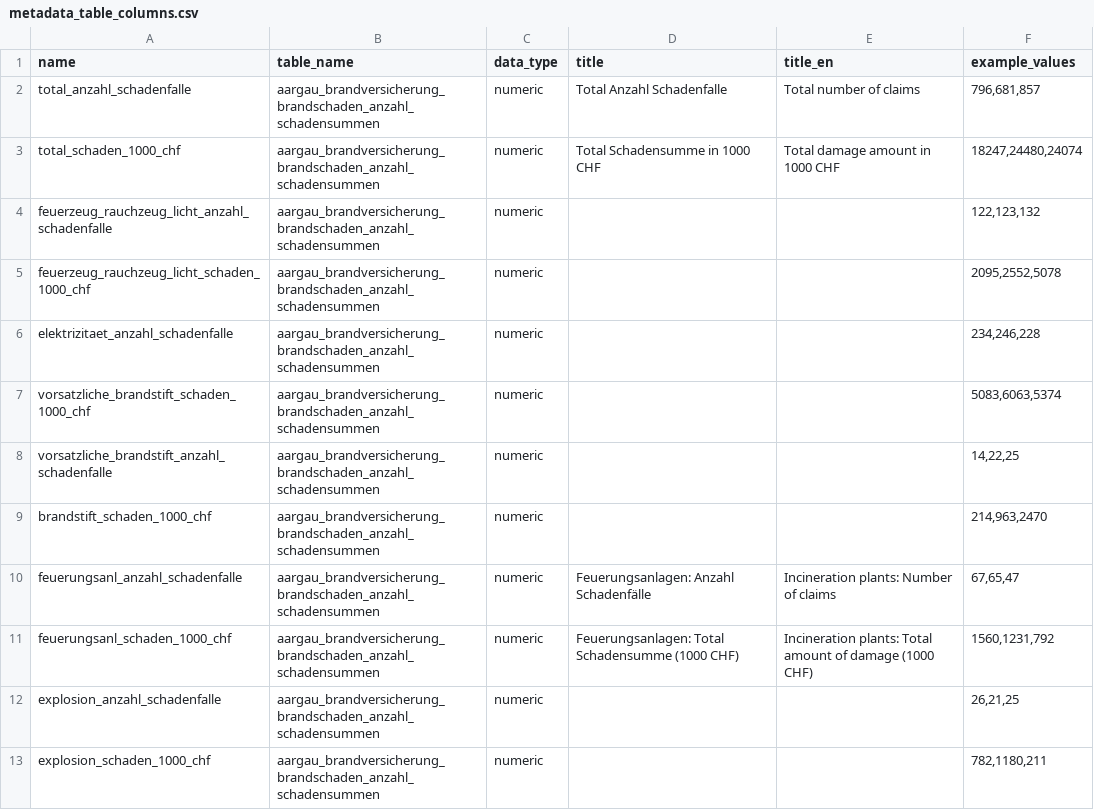
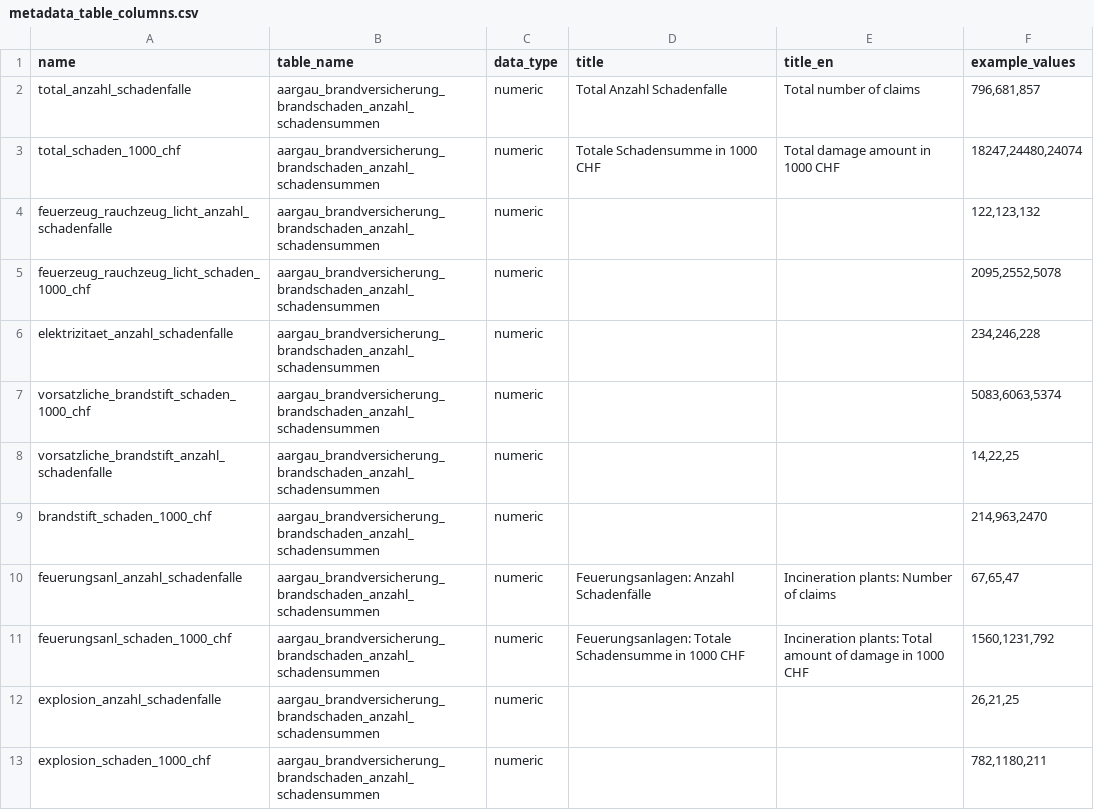
Before and after one commit to statistikZH/statbotData, a CSV file: pipelines/A26/metadata_table_columns.csv, drawn as a sheet; only a part is shown.

Commit message:
fix(A26): homogenous units in column description

```diff
--- a/pipelines/A26/metadata_table_columns.csv
+++ b/pipelines/A26/metadata_table_columns.csv
@@ -2,3 +2,3 @@ name;table_name;data_type;title;title_en;example_values
 total_anzahl_schadenfalle;aargau_brandversicherung_brandschaden_anzahl_schadensummen;numeric;"Total Anzahl Schadenfalle";"Total number of claims";796,681,857
-total_schaden_1000_chf;aargau_brandversicherung_brandschaden_anzahl_schadensummen;numeric;"Total Schadensumme in 1000 CHF";"Total damage amount in 1000 CHF";18247,24480,24074
+total_schaden_1000_chf;aargau_brandversicherung_brandschaden_anzahl_schadensummen;numeric;"Totale Schadensumme in 1000 CHF";"Total damage amount in 1000 CHF";18247,24480,24074
 feuerzeug_rauchzeug_licht_anzahl_schadenfalle;aargau_brandversicherung_brandschaden_anzahl_schadensummen;numeric;;;122,123,132
@@ -10,3 +10,3 @@ brandstift_schaden_1000_chf;aargau_brandversicherung_brandschaden_anzahl_schaden
 feuerungsanl_anzahl_schadenfalle;aargau_brandversicherung_brandschaden_anzahl_schadensummen;numeric;"Feuerungsanlagen: Anzahl Schadenfälle";"Incineration plants: Number of claims";67,65,47
-feuerungsanl_schaden_1000_chf;aargau_brandversicherung_brandschaden_anzahl_schadensummen;numeric;"Feuerungsanlagen: Total Schadensumme (1000 CHF)";"Incineration plants: Total amount of damage (1000 CHF)";1560,1231,792
+feuerungsanl_schaden_1000_chf;aargau_brandversicherung_brandschaden_anzahl_schadensummen;numeric;"Feuerungsanlagen: Totale Schadensumme in 1000 CHF";"Incineration plants: Total amount of damage in 1000 CHF";1560,1231,792
 explosion_anzahl_schadenfalle;aargau_brandversicherung_brandschaden_anzahl_schadensummen;numeric;;;26,21,25
```
